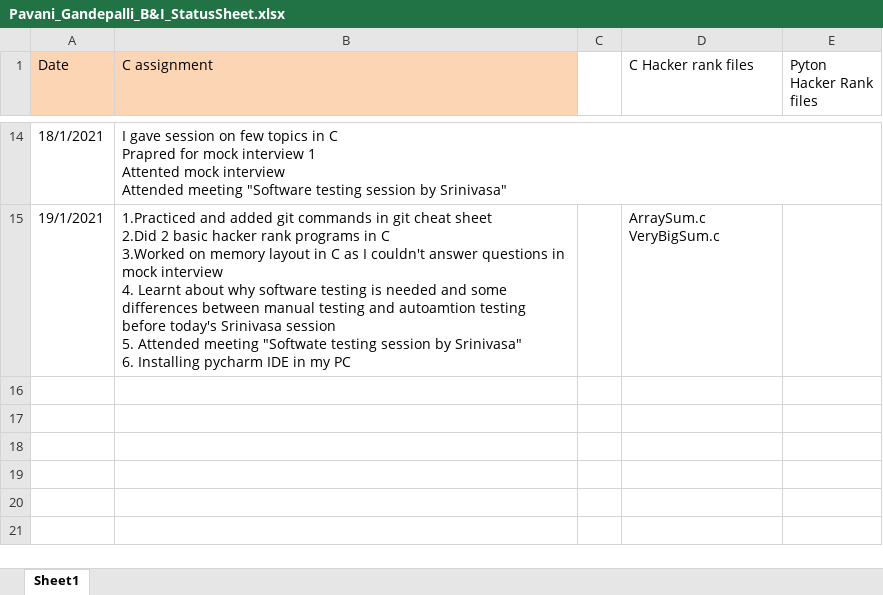
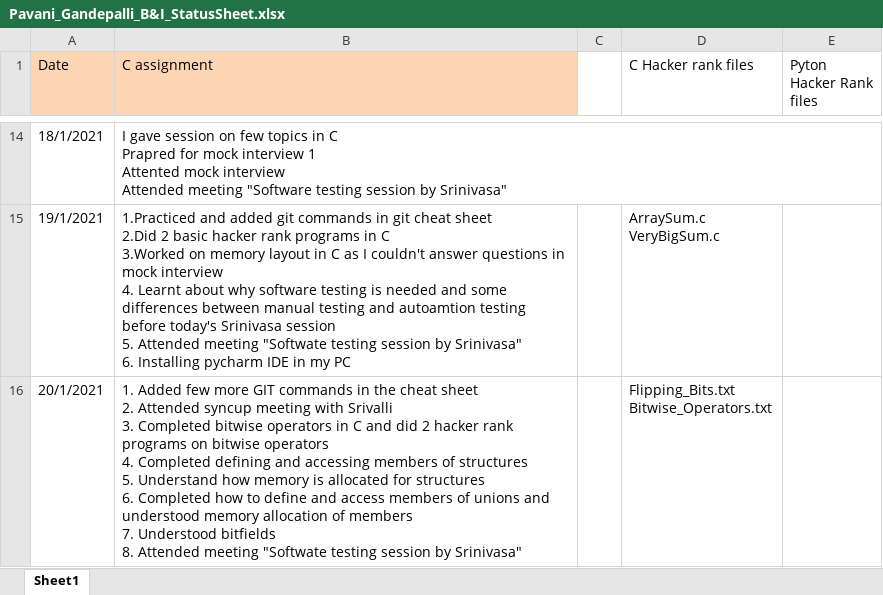
Before and after one commit to srivalli-project/BI_Team_Status, an Excel workbook: PavaniGandepalli/Pavani_Gandepalli_B&I_StatusSheet.xlsx, sheet Sheet1, drawn as a sheet; only a part is shown, gaps mark what is left out; values as stored, in another font and other column widths than the file's, no borders; ↵ is a line break in a cell; the diff names each change by its address in the sheet, - before the commit and + after, or states it on an @@ line.

Commit message:
Pavani Gandepalli status on 20-Jan-2021

```diff
--- a/PavaniGandepalli/Pavani_Gandepalli_B&I_StatusSheet.xlsx (sheet Sheet1)
+++ b/PavaniGandepalli/Pavani_Gandepalli_B&I_StatusSheet.xlsx (sheet Sheet1)
+row 16: 20/1/2021 | 1. Added few more GIT commands in the cheat sheet ↵ 2. Attended syncup meeting with Srivalli ↵ 3. Completed bitwise operators in C and did 2 hacker rank programs on bitwise operators ↵ 4. Completed defining and accessing members of structures ↵ 5. Understand how memory is allocated for structures ↵ 6. Completed how to define and access members of unions and understood memory allocation of members ↵ 7. Understood bitfields ↵ 8. Attended meeting "Softwate testing session by Srinivasa" |  | Flipping_Bits.txt ↵ Bitwise_Operators.txt
```
Also changed, not shown: 3 other files.
